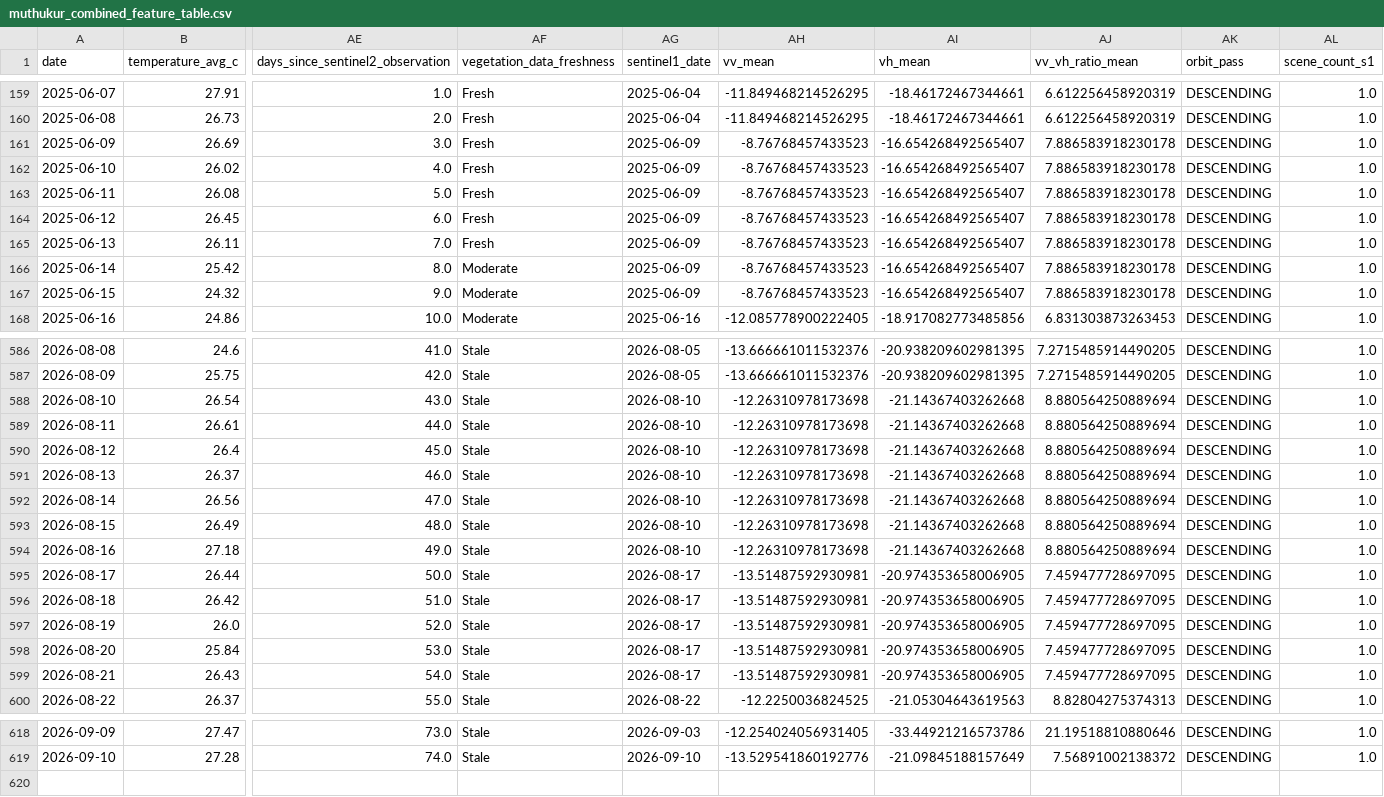
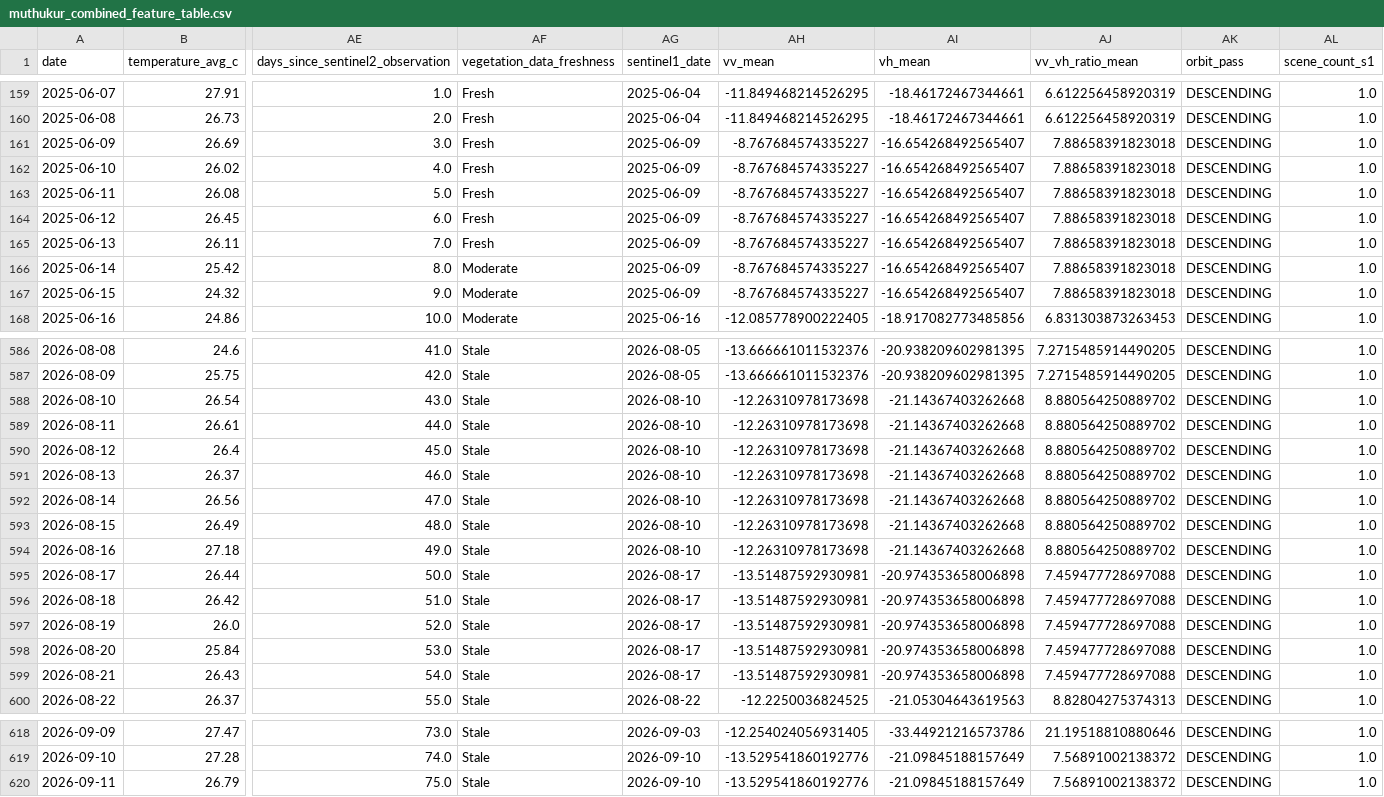
Before and after one commit to vanaprashanth/mango-digital-twin, a CSV file: data/processed/muthukur_combined_feature_table.csv, drawn as a sheet; only a part is shown, gaps mark what is left out; rows hold the shown columns only; the diff covers the shown part only; the diff names each change by its address in the sheet, - before the commit and + after, or states it on an @@ line.

```diff
--- a/data/processed/muthukur_combined_feature_table.csv
+++ b/data/processed/muthukur_combined_feature_table.csv
-AH161:AH167 (vv_mean): -8.76768457433523
+AH161:AH167 (vv_mean): -8.767684574335227
-AJ161:AJ167 (vv_vh_ratio_mean): 7.886583918230178
+AJ161:AJ167 (vv_vh_ratio_mean): 7.88658391823018
-AJ588:AJ594 (vv_vh_ratio_mean): 8.880564250889694
+AJ588:AJ594 (vv_vh_ratio_mean): 8.880564250889702
-AI595:AI599 (vh_mean): -20.974353658006905
+AI595:AI599 (vh_mean): -20.974353658006898
-AJ595:AJ599 (vv_vh_ratio_mean): 7.459477728697095
+AJ595:AJ599 (vv_vh_ratio_mean): 7.459477728697088
+row 620: 2026-09-11 | 26.79 | 75.0 | Stale | 2026-09-10 | -13.529541860192776 | -21.09845188157649 | 7.56891002138372 | DESCENDING | 1.0
```
Also changed, not shown: 24 edited cells elsewhere in this file, data/processed/muthukur_fao56_model_comparison.csv, data/processed/muthukur_fao56_phenology_water_balance.csv, 15 other files.
